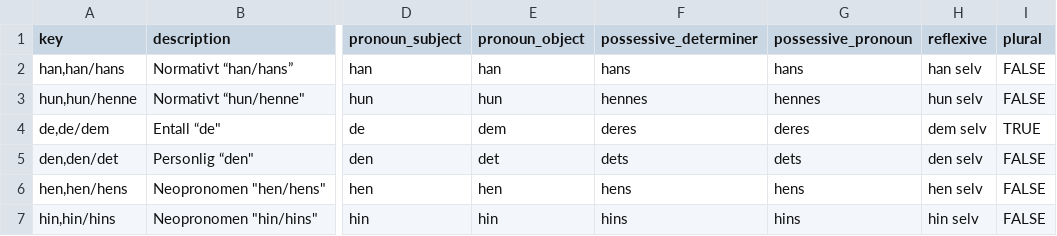
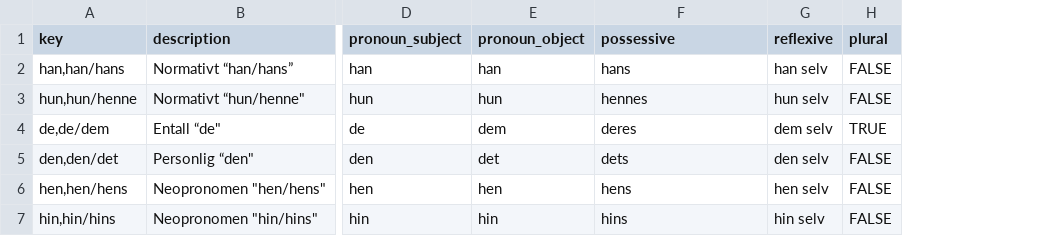
Before and after one commit to tutking24/pronounspage, a TSV file: locale/no/pronouns/pronouns.tsv, drawn as a sheet; only a part is shown, gaps mark what is left out; the diff names each change by its address in the sheet, - before the commit and + after, or states it on an @@ line.

```diff
--- a/locale/no/pronouns/pronouns.tsv
+++ b/locale/no/pronouns/pronouns.tsv
-column G (possessive_pronoun), rows 2-7: hans | hennes | deres | dets | hens | hins
-F1: possessive_determiner
+F1: possessive
```
Also changed, not shown: locale/no/pronouns/examples.tsv, 2 other files.
